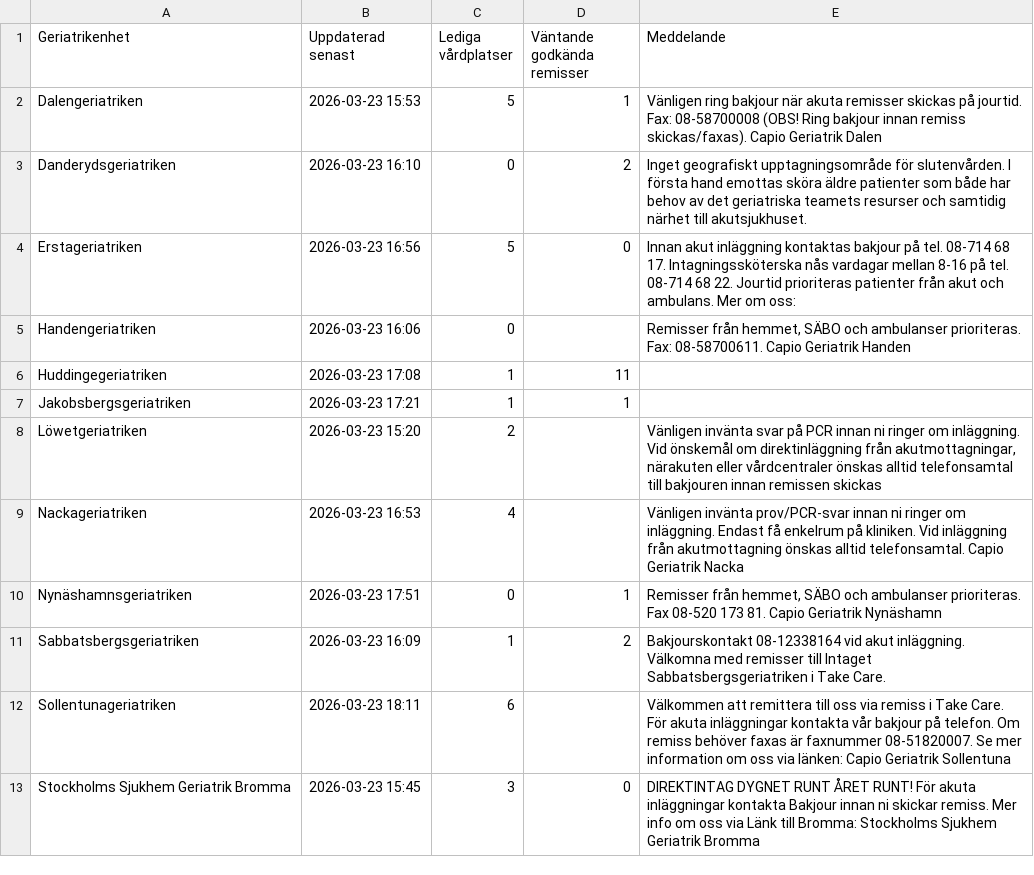
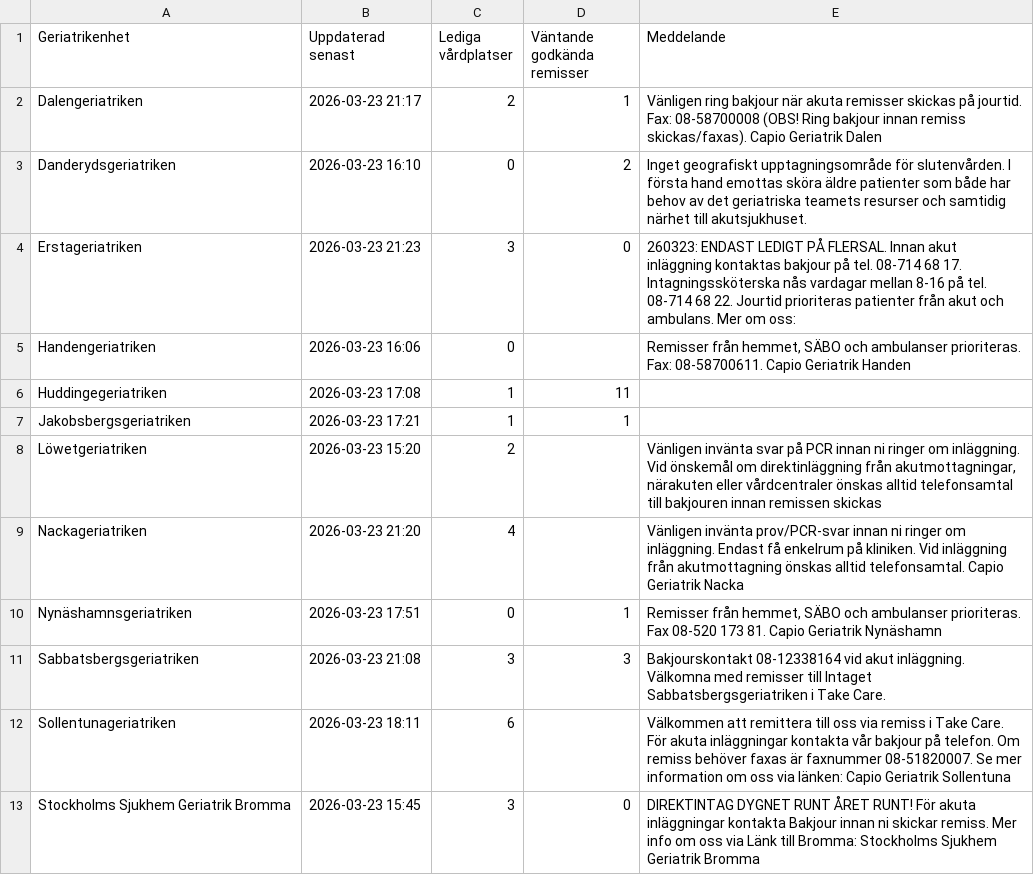
Before and after one commit to HospitalPeter/belport-scraper, a CSV file: latest.csv, drawn as a sheet; only a part is shown.

Commit message:
Update latest scrape

```diff
--- a/latest.csv
+++ b/latest.csv
@@ -1,5 +1,5 @@
 Geriatrikenhet,Uppdaterad senast,Lediga vårdplatser,Väntande godkända remisser,Meddelande
-Dalengeriatriken,2026-03-23 15:53,5,1,Vänligen ring bakjour när akuta remisser skickas på jourtid. Fax: 08-58700008 (OBS! Ring bakjour innan remiss skickas/faxas). Capio Geriatrik Dalen
+Dalengeriatriken,2026-03-23 21:17,2,1,Vänligen ring bakjour när akuta remisser skickas på jourtid. Fax: 08-58700008 (OBS! Ring bakjour innan remiss skickas/faxas). Capio Geriatrik Dalen
 Danderydsgeriatriken,2026-03-23 16:10,0,2,Inget geografiskt upptagningsområde för slutenvården. I första hand emottas sköra äldre patienter som både har behov av det geriatriska teamets resurser och samtidig närhet till akutsjukhuset.
-Erstageriatriken,2026-03-23 16:56,5,0,Innan akut inläggning kontaktas bakjour på tel. 08-714 68 17. Intagningssköterska nås vardagar mellan 8-16 på tel. 08-714 68 22. Jourtid prioriteras patienter från akut och ambulans. Mer om oss:
+Erstageriatriken,2026-03-23 21:23,3,0,260323: ENDAST LEDIGT PÅ FLERSAL. Innan akut inläggning kontaktas bakjour på tel. 08-714 68 17. Intagningssköterska nås vardagar mellan 8-16 på tel. 08-714 68 22. Jourtid prioriteras patienter från akut och ambulans. Mer om oss:
 Handengeriatriken,2026-03-23 16:06,0,,"Remisser från hemmet, SÄBO och ambulanser prioriteras. Fax: 08-58700611. Capio Geriatrik Handen"
@@ -8,5 +8,5 @@ Jakobsbergsgeriatriken,2026-03-23 17:21,1,1,
 Löwetgeriatriken,2026-03-23 15:20,2,,"Vänligen invänta svar på PCR innan ni ringer om inläggning. Vid önskemål om direktinläggning från akutmottagningar, närakuten eller vårdcentraler önskas alltid telefonsamtal till bakjouren innan remissen skickas"
-Nackageriatriken,2026-03-23 16:53,4,,Vänligen invänta prov/PCR-svar innan ni ringer om inläggning. Endast få enkelrum på kliniken. Vid inläggning från akutmottagning önskas alltid telefonsamtal. Capio Geriatrik Nacka
+Nackageriatriken,2026-03-23 21:20,4,,Vänligen invänta prov/PCR-svar innan ni ringer om inläggning. Endast få enkelrum på kliniken. Vid inläggning från akutmottagning önskas alltid telefonsamtal. Capio Geriatrik Nacka
 Nynäshamnsgeriatriken,2026-03-23 17:51,0,1,"Remisser från hemmet, SÄBO och ambulanser prioriteras. Fax 08-520 173 81. Capio Geriatrik Nynäshamn"
-Sabbatsbergsgeriatriken,2026-03-23 16:09,1,2,Bakjourskontakt 08-12338164 vid akut inläggning. Välkomna med remisser till Intaget Sabbatsbergsgeriatriken i Take Care.
+Sabbatsbergsgeriatriken,2026-03-23 21:08,3,3,Bakjourskontakt 08-12338164 vid akut inläggning. Välkomna med remisser till Intaget Sabbatsbergsgeriatriken i Take Care.
 Sollentunageriatriken,2026-03-23 18:11,6,,Välkommen att remittera till oss via remiss i Take Care. För akuta inläggningar kontakta vår bakjour på telefon. Om remiss behöver faxas är faxnummer 08-51820007. Se mer information om oss via länken: Capio Geriatrik Sollentuna
```
Also changed, not shown: 1 other file.
